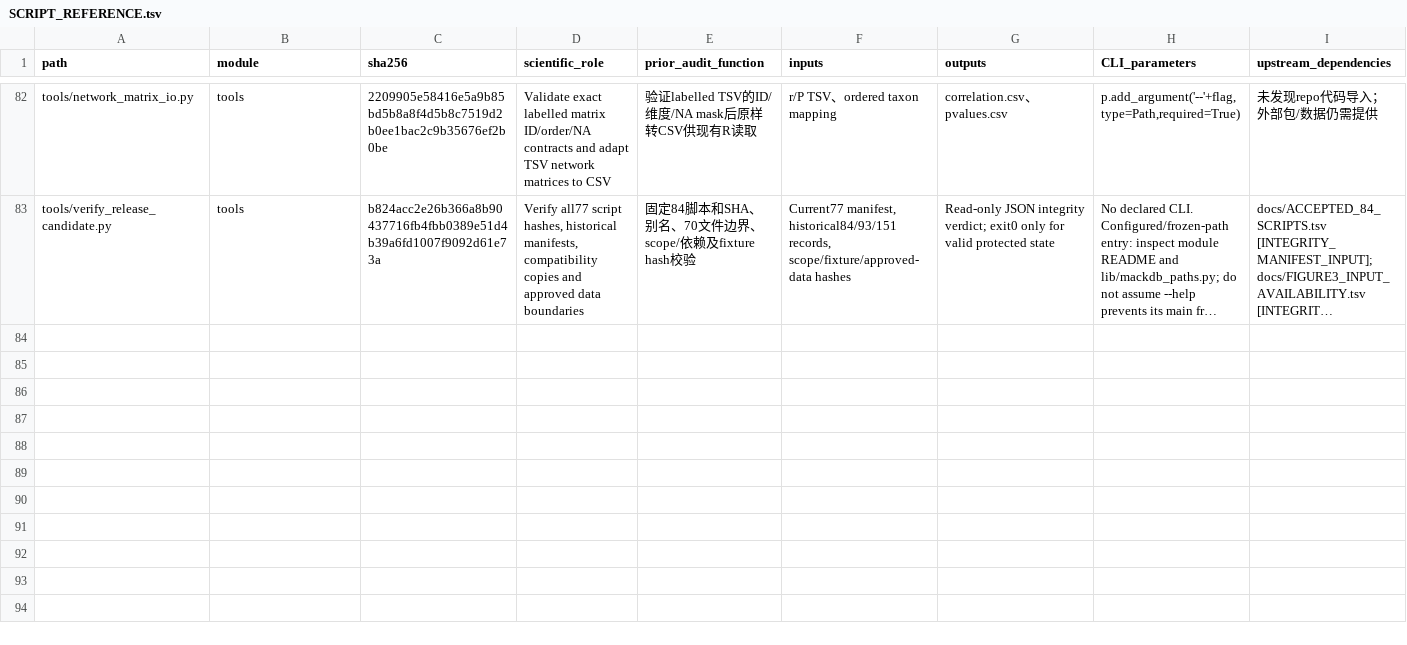
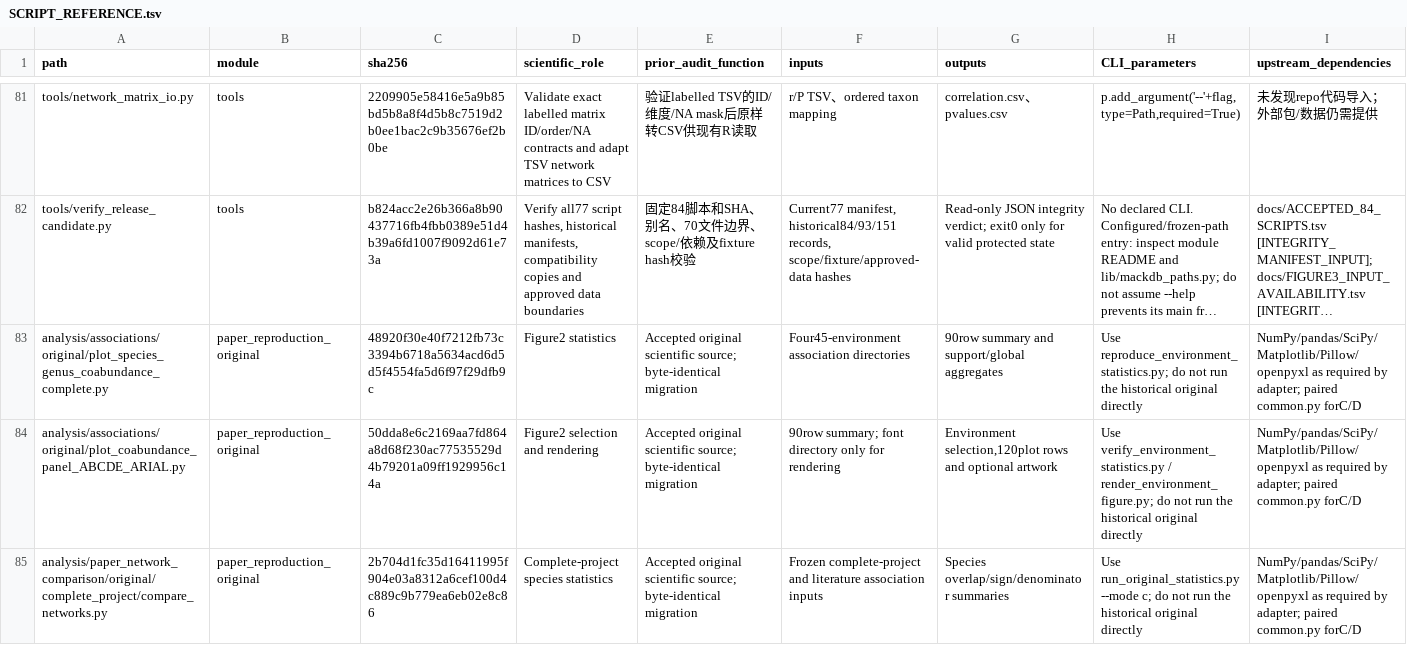
Before and after one commit to 2472890096-cmd/MACK-DB, a TSV file: docs/SCRIPT_REFERENCE.tsv, drawn as a sheet; only a part is shown, gaps mark what is left out; long unchanged cells end in …; rows hold the shown columns only; the diff covers the shown part only; the diff names each change by its address in the sheet, - before the commit and + after, or states it on an @@ line.

Commit message:
Bundle essential paper-reproduction sources and portable entrypoints

```diff
--- a/docs/SCRIPT_REFERENCE.tsv
+++ b/docs/SCRIPT_REFERENCE.tsv
+row 83: analysis/associations/original/plot_species_genus_coabundance_complete.py | paper_reproduction_original | 48920f30e40f7212fb73c3394b6718a5634acd6d5d5f4554fa5d6f97f29dfb9c | Figure2 statistics | Accepted original scientific source; byte-identical migration | Four45-environment association directories | 90row summary and support/global aggregates | Use reproduce_environment_statistics.py; do not run the historical original directly | NumPy/pandas/SciPy/Matplotlib/Pillow/openpyxl as required by adapter; paired common.py forC/D
+row 84: analysis/associations/original/plot_coabundance_panel_ABCDE_ARIAL.py | paper_reproduction_original | 50dda8e6c2169aa7fd864a8d68f230ac77535529d4b79201a09ff1929956c14a | Figure2 selection and rendering | Accepted original scientific source; byte-identical migration | 90row summary; font directory only for rendering | Environment selection,120plot rows and optional artwork | Use verify_environment_statistics.py / render_environment_figure.py; do not run the historical original directly | NumPy/pandas/SciPy/Matplotlib/Pillow/openpyxl as required by adapter; paired common.py forC/D
+row 85: analysis/paper_network_comparison/original/complete_project/compare_networks.py | paper_reproduction_original | 2b704d1fc35d16411995f904e03a8312a6cef100d4c889c9b779ea6eb02e8c86 | Complete-project species statistics | Accepted original scientific source; byte-identical migration | Frozen complete-project and literature association inputs | Species overlap/sign/denominator summaries | Use run_original_statistics.py --mode c; do not run the historical original directly | NumPy/pandas/SciPy/Matplotlib/Pillow/openpyxl as required by adapter; paired common.py forC/D
```
Also changed, not shown: 3 added rows and 1 removed row elsewhere in this file, docs/PENDING_FINAL_STATISTICS_CODE.tsv, docs/RELEASE_FILE_MANIFEST.tsv, 44 other files.
